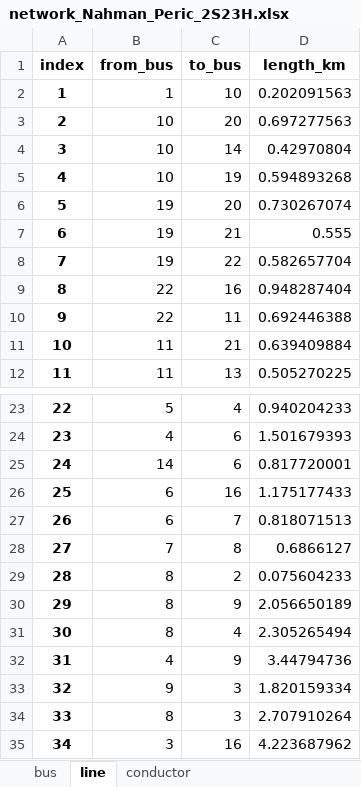
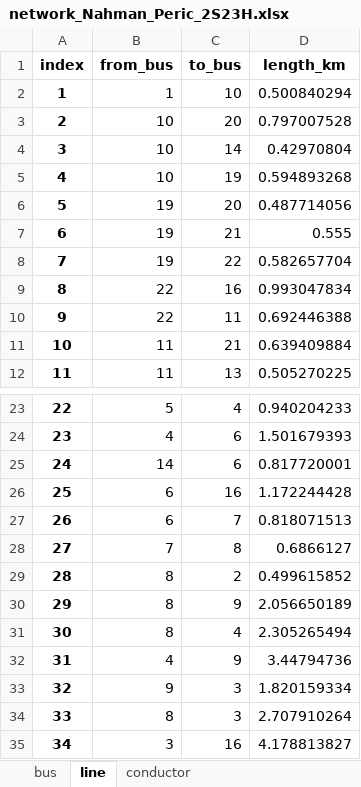
Before and after one commit to ManCornet/MasterThesis, an Excel workbook: NetworkModels/network_Nahman_Peric_2S23H.xlsx, sheet line, drawn as a sheet; only a part is shown, gaps mark what is left out; values as stored, in another font and other column widths than the file's, no borders; the diff names each change by its address in the sheet, - before the commit and + after, or states it on an @@ line.

```diff
--- a/NetworkModels/network_Nahman_Peric_2S23H.xlsx (sheet line)
+++ b/NetworkModels/network_Nahman_Peric_2S23H.xlsx (sheet line)
-D2 (length_km): 0.202091563
+D2 (length_km): 0.500840294
-D3 (length_km): 0.697277563
+D3 (length_km): 0.797007528
-D6 (length_km): 0.730267074
+D6 (length_km): 0.487714056
-D9 (length_km): 0.948287404
+D9 (length_km): 0.993047834
-D26 (length_km): 1.175177433
+D26 (length_km): 1.172244428
-D29 (length_km): 0.075604233
+D29 (length_km): 0.499615852
-D35 (length_km): 4.223687962
+D35 (length_km): 4.178813827
```
Also changed, not shown: sheet bus, charts or pictures, 17 other files.
